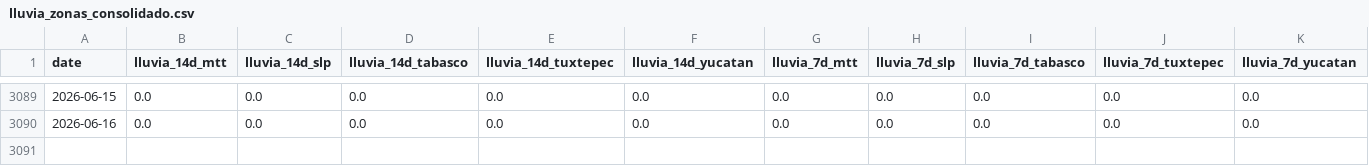
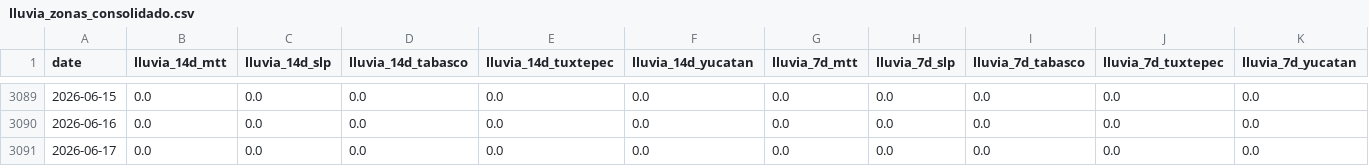
Before and after one commit to savic14/lime_intel, a CSV file: data/processed/lluvia_zonas_consolidado.csv, drawn as a sheet; only a part is shown, gaps mark what is left out; rows hold the shown columns only; the diff names each change by its address in the sheet, - before the commit and + after, or states it on an @@ line.

```diff
--- a/data/processed/lluvia_zonas_consolidado.csv
+++ b/data/processed/lluvia_zonas_consolidado.csv
+row 3091: 2026-06-17 | 0.0 | 0.0 | 0.0 | 0.0 | 0.0 | 0.0 | 0.0 | 0.0 | 0.0 | 0.0
```
Also changed, not shown: data/processed/lluvia_mtt.csv, data/processed/lluvia_slp.csv, 7 other files.
